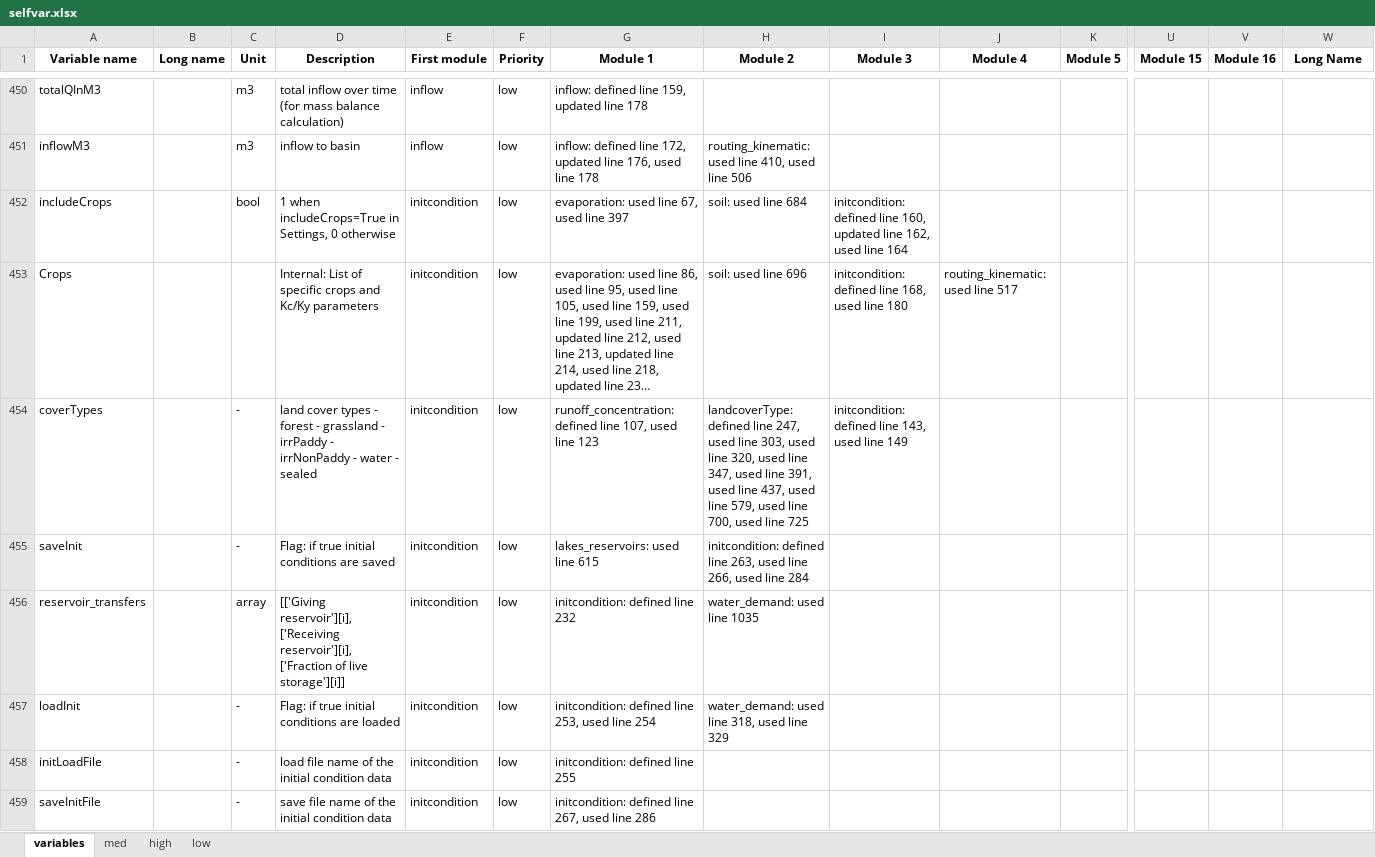
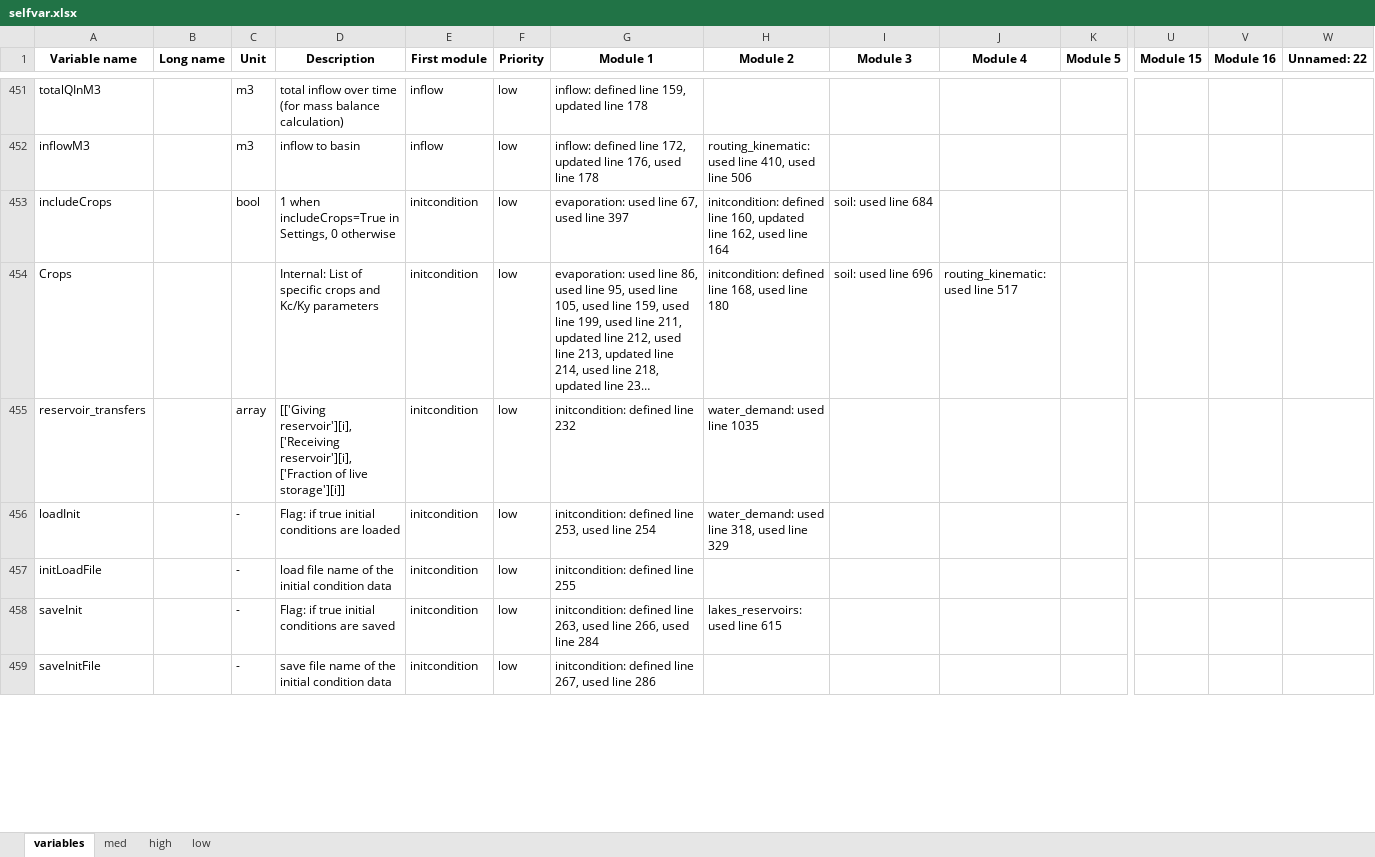
Before and after one commit to EmilioMariaNP/CWatM_emnp, an Excel workbook: cwatm/variable_documentation/selfvar.xlsx, sheet variables, drawn as a sheet; only a part is shown, gaps mark what is left out; long unchanged cells end in …; values as stored, in another font and other column widths than the file's, no borders; removed rows and columns are numbered as before the commit, all else as after; rows hold the shown columns only; the diff covers the shown part only; the diff names each change by its address in the sheet, - before the commit and + after, or states it on an @@ line.

```diff
--- a/cwatm/variable_documentation/selfvar.xlsx (sheet variables)
+++ b/cwatm/variable_documentation/selfvar.xlsx (sheet variables)
-W1: Long Name
+W1: Unnamed: 22
-H453 (Module 2): soil: used line 684
+H453 (Module 2): initcondition: defined line 160, updated line 162, used line 164
-I453 (Module 3): initcondition: defined line 160, updated line 162, used line 164
+I453 (Module 3): soil: used line 684
-H454 (Module 2): soil: used line 696
+H454 (Module 2): initcondition: defined line 168, used line 180
-I454 (Module 3): initcondition: defined line 168, used line 180
+I454 (Module 3): soil: used line 696
-row 454: coverTypes |  | - | land cover types - forest - grassland - irrPaddy - irrNonPaddy - water - sealed | initcondition | low | runoff_concentration: defined line 107, used line 123 | landcoverType: defined line 247, used line 303, used line 320, used line 347, used line 391, used line 437, used line 579, used line 700, used line 725 | initcondition: defined line 143, used line 149
-row 455: saveInit |  | - | Flag: if true initial conditions are saved | initcondition | low | lakes_reservoirs: used line 615 | initcondition: defined line 263, used line 266, used line 284
+row 458: saveInit |  | - | Flag: if true initial conditions are saved | initcondition | low | initcondition: defined line 263, used line 266, used line 284 | lakes_reservoirs: used line 615
```
Also changed, not shown: 37 added rows, 36 removed rows, 22 moved rows and 99 edited cells elsewhere in this sheet, sheet low, sheet med, sheet high, 6 other files.
